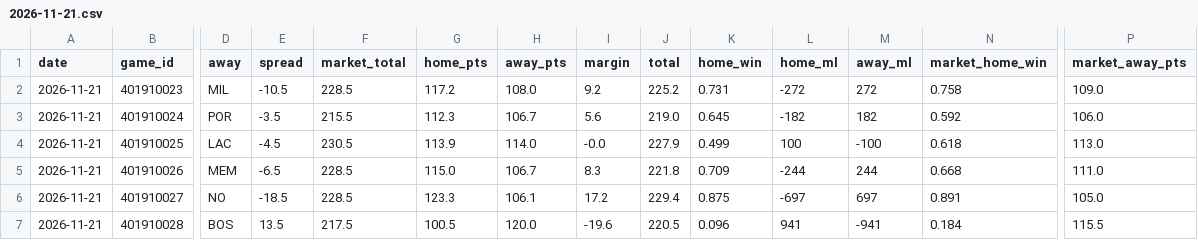
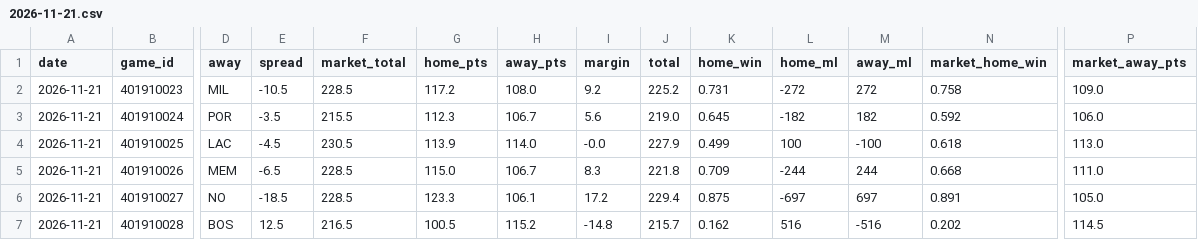
Before and after one commit to mason7park-debug/NBAprojections, a CSV file: data/gamepreds/2026-11-21.csv, drawn as a sheet; only a part is shown, gaps mark what is left out; the diff names each change by its address in the sheet, - before the commit and + after, or states it on an @@ line.

```diff
--- a/data/gamepreds/2026-11-21.csv
+++ b/data/gamepreds/2026-11-21.csv
-E7 (spread): 13.5
+E7 (spread): 12.5
-F7 (market_total): 217.5
+F7 (market_total): 216.5
-H7 (away_pts): 120.0
+H7 (away_pts): 115.2
-I7 (margin): -19.6
+I7 (margin): -14.8
-J7 (total): 220.5
+J7 (total): 215.7
-K7 (home_win): 0.096
+K7 (home_win): 0.162
-L7 (home_ml): 941
+L7 (home_ml): 516
-M7 (away_ml): -941
+M7 (away_ml): -516
-N7 (market_home_win): 0.184
+N7 (market_home_win): 0.202
-P7 (market_away_pts): 115.5
+P7 (market_away_pts): 114.5
```
Also changed, not shown: data/injuries/2026-11-21.csv, data/odds/2026-11-21.csv, 6 other files.
